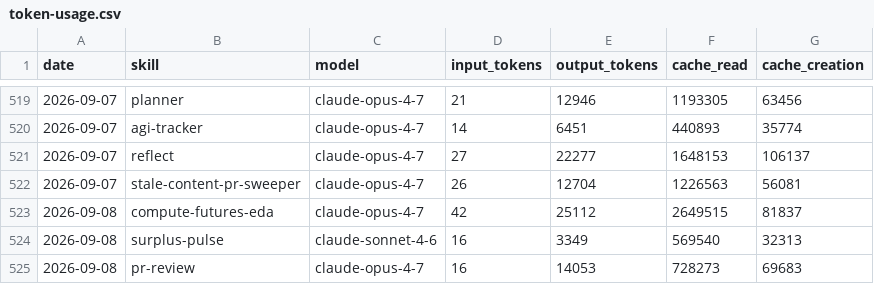
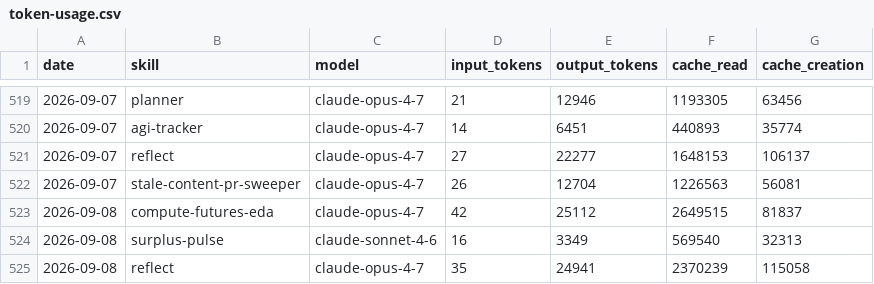
Before and after one commit to swarm-ai-research/aeon, a CSV file: memory/token-usage.csv, drawn as a sheet; only a part is shown, gaps mark what is left out.

Commit message:
chore(reflect): auto-commit 2026-09-08

```diff
--- a/memory/token-usage.csv
+++ b/memory/token-usage.csv
@@ -524,2 +524,2 @@ date,skill,model,input_tokens,output_tokens,cache_read,cache_creation
 2026-09-08,surplus-pulse,claude-sonnet-4-6,16,3349,569540,32313
-2026-09-08,pr-review,claude-opus-4-7,16,14053,728273,69683
+2026-09-08,reflect,claude-opus-4-7,35,24941,2370239,115058
```
Also changed, not shown: 16 other files.
